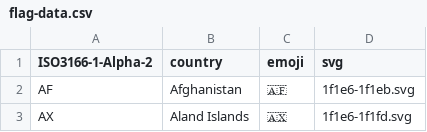
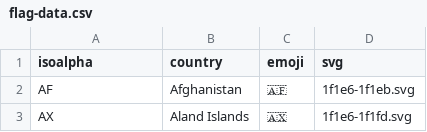
Before and after one commit to Indyandie/paisuki, a CSV file: flag-data.csv, drawn as a sheet; only a part is shown.

Commit message:
refactor: rename header

```diff
--- a/flag-data.csv
+++ b/flag-data.csv
@@ -1,2 +1,2 @@
-ISO3166-1-Alpha-2,country,emoji,svg
+isoalpha,country,emoji,svg
 AF,Afghanistan,🇦🇫,1f1e6-1f1eb.svg
```
